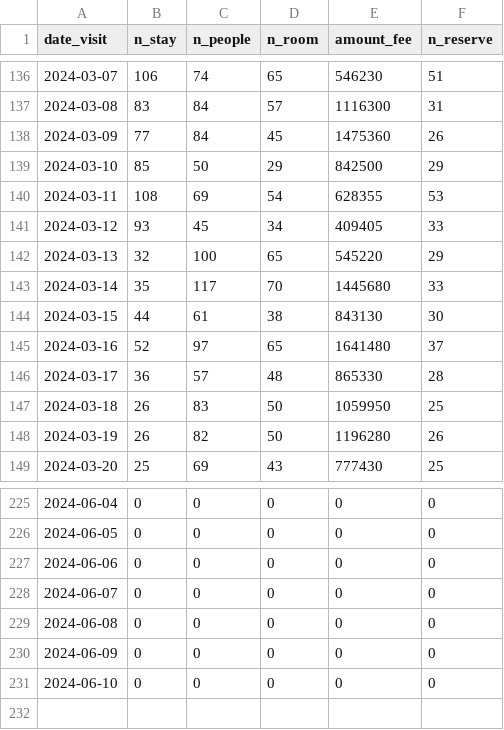
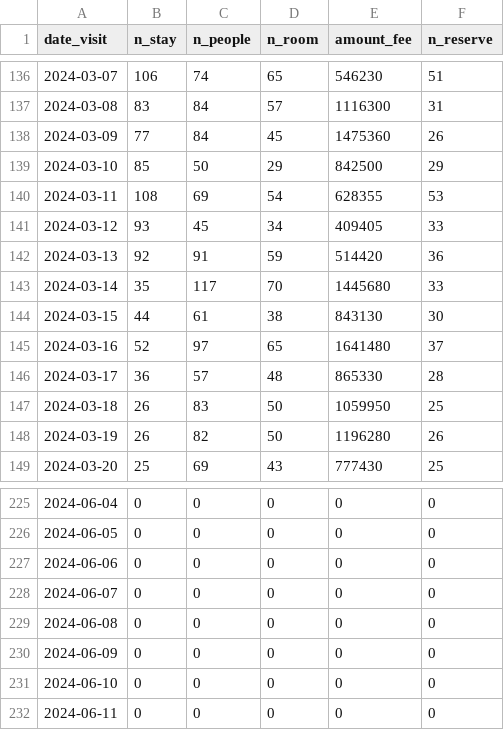
Before and after one commit to EiichiMiyagawa/obama-kanko-reservation, a CSV file: latest_rsv_sum.csv, drawn as a sheet; only a part is shown, gaps mark what is left out.

Commit message:
update data

```diff
--- a/latest_rsv_sum.csv
+++ b/latest_rsv_sum.csv
@@ -141,3 +141,3 @@
 2024-03-12,93,45,34,409405,33
-2024-03-13,32,100,65,545220,29
+2024-03-13,92,91,59,514420,36
 2024-03-14,35,117,70,1445680,33
@@ -231 +231,2 @@
 2024-06-10,0,0,0,0,0
+2024-06-11,0,0,0,0,0
```
Also changed, not shown: 1 other file.
